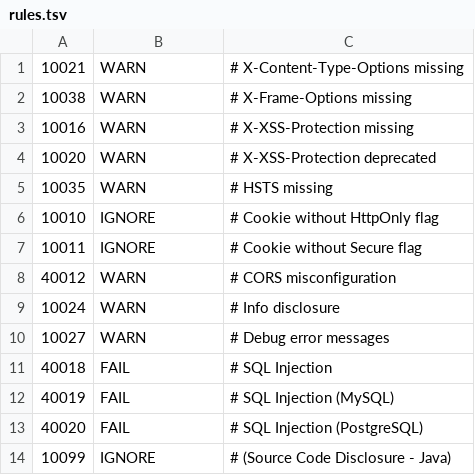
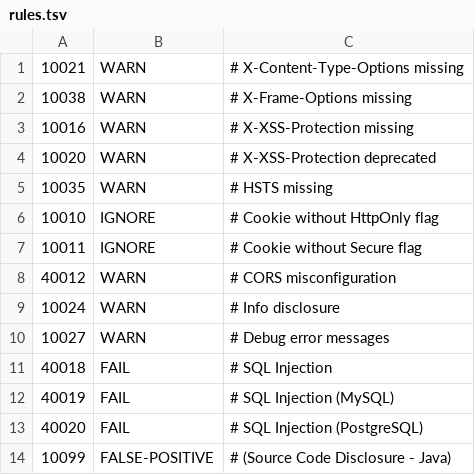
Before and after one commit to abbiec123456/Ghibli-Movie, a TSV file: .zap/rules.tsv, drawn as a sheet.

```diff
--- a/.zap/rules.tsv
+++ b/.zap/rules.tsv
@@ -13,2 +13,2 @@
 40020	FAIL	# SQL Injection (PostgreSQL)
-10099	IGNORE	# (Source Code Disclosure - Java)
+10099	FALSE-POSITIVE	# (Source Code Disclosure - Java)
```
Also changed, not shown: 1 other file.
